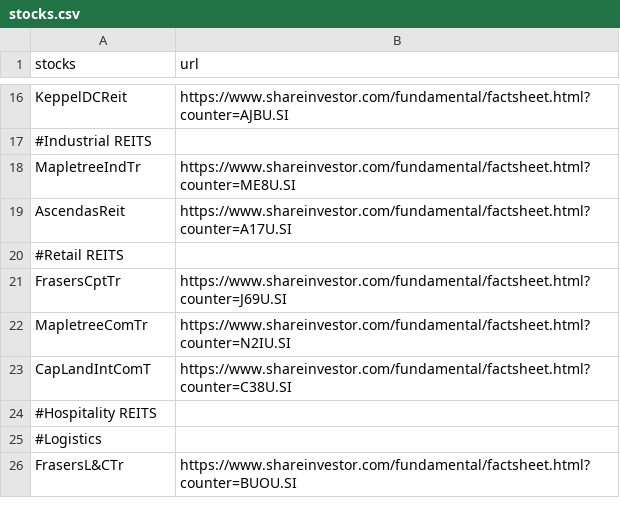
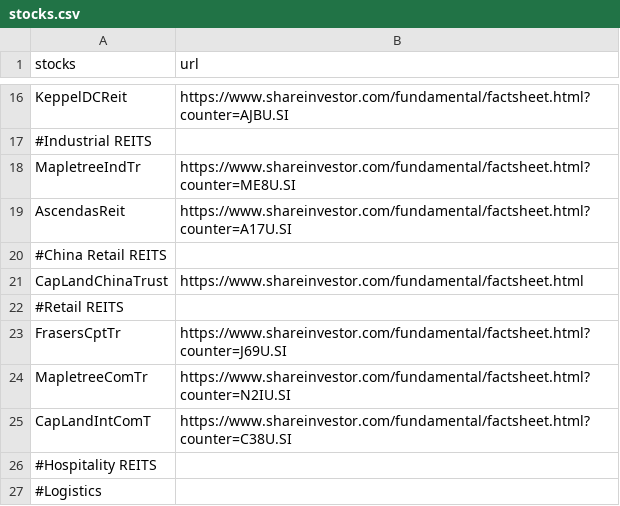
Before and after one commit to weiweiweave/Colab, a CSV file: live/stocks.csv, drawn as a sheet; only a part is shown, gaps mark what is left out; the shorter side is filled out with more unchanged rows; the diff names each change by its address in the sheet, - before the commit and + after, or states it on an @@ line.

Commit message:
Update stocks.csv

```diff
--- a/live/stocks.csv
+++ b/live/stocks.csv
+row 20: #China Retail REITS
+row 21: CapLandChinaTrust | https://www.shareinvestor.com/fundamental/factsheet.html
```
